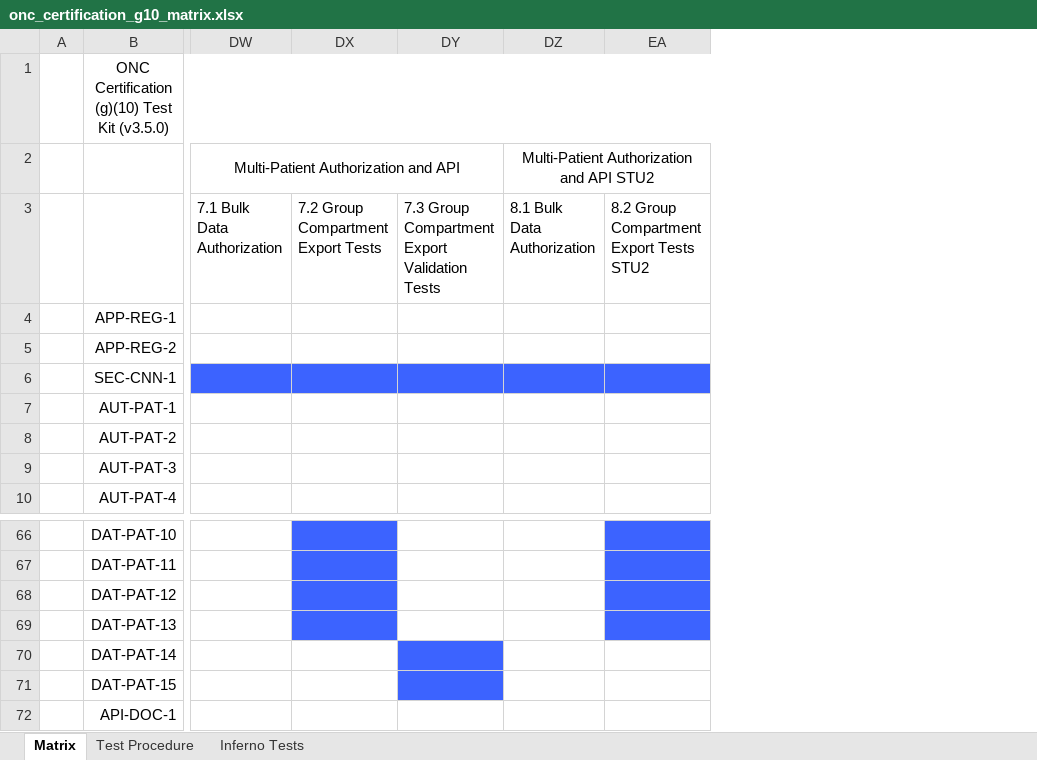
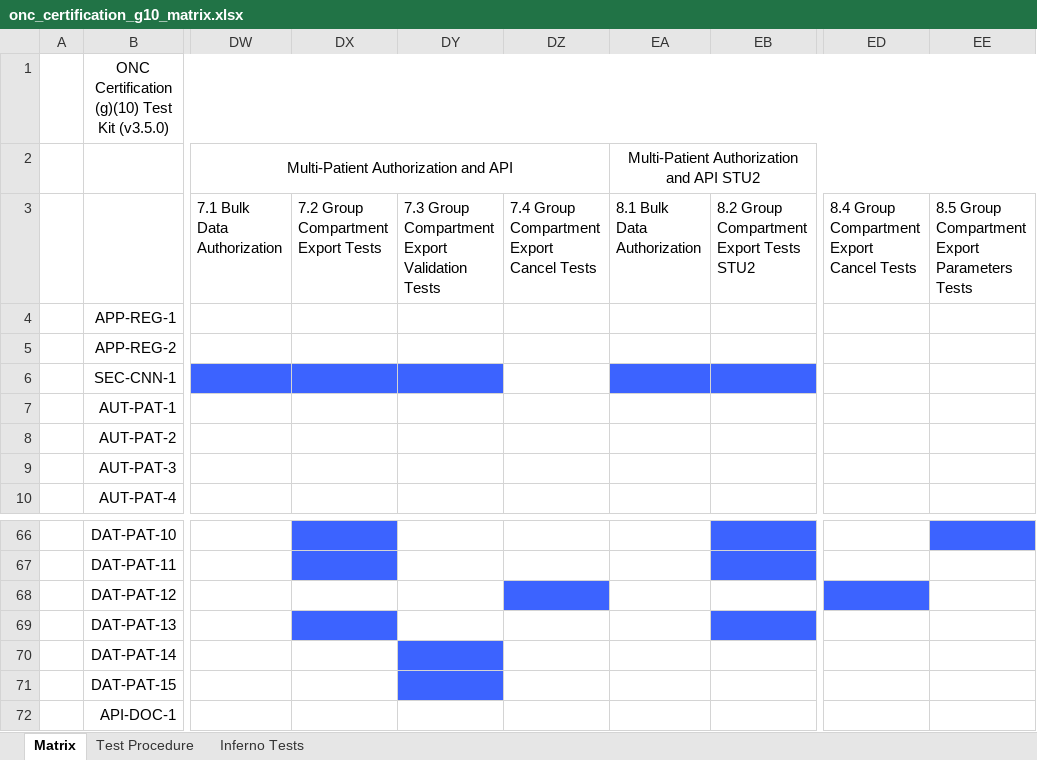
Before and after one commit to onc-healthit/onc-certification-g10-test-kit, an Excel workbook: onc_certification_g10_matrix.xlsx, sheet Matrix, drawn as a sheet; only a part is shown, gaps mark what is left out; values as stored, in another font and other column widths than the file's, no borders; addresses are those after the commit; the diff names each change by its address in the sheet, - before the commit and + after, or states it on an @@ line.

Commit message:
regenerate matrix

```diff
--- a/onc_certification_g10_matrix.xlsx (sheet Matrix)
+++ b/onc_certification_g10_matrix.xlsx (sheet Matrix)
+column DZ, row 3: 7.4 Group Compartment Export Cancel Tests
+column ED, row 3: 8.4 Group Compartment Export Cancel Tests
+column EE, row 3: 8.5 Group Compartment Export Parameters Tests
-DX68 fill: #3C63FF
+DX68 fill: none
-EB68 fill: #3C63FF
+EB68 fill: none
```
Also changed, not shown: sheet Inferno Tests, sheet Test Procedure.
